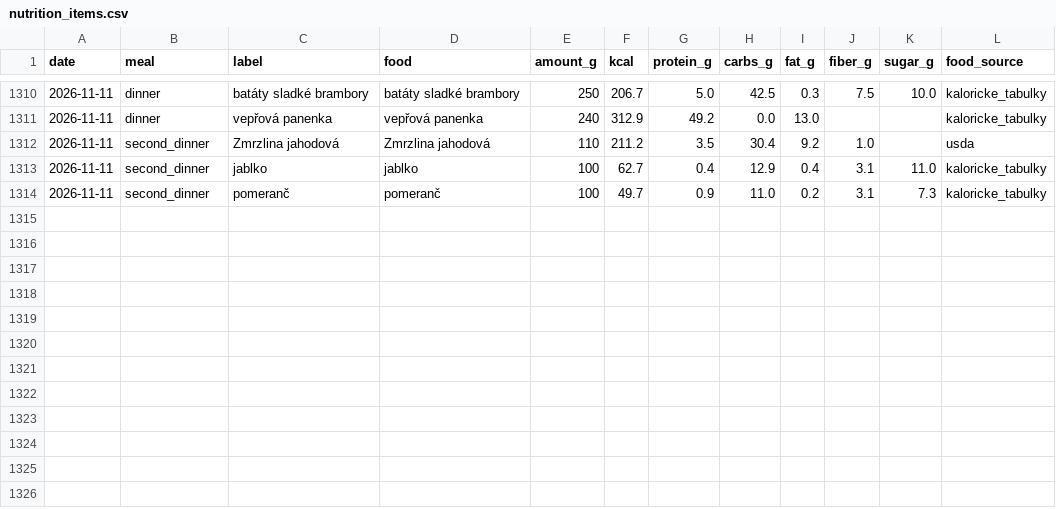
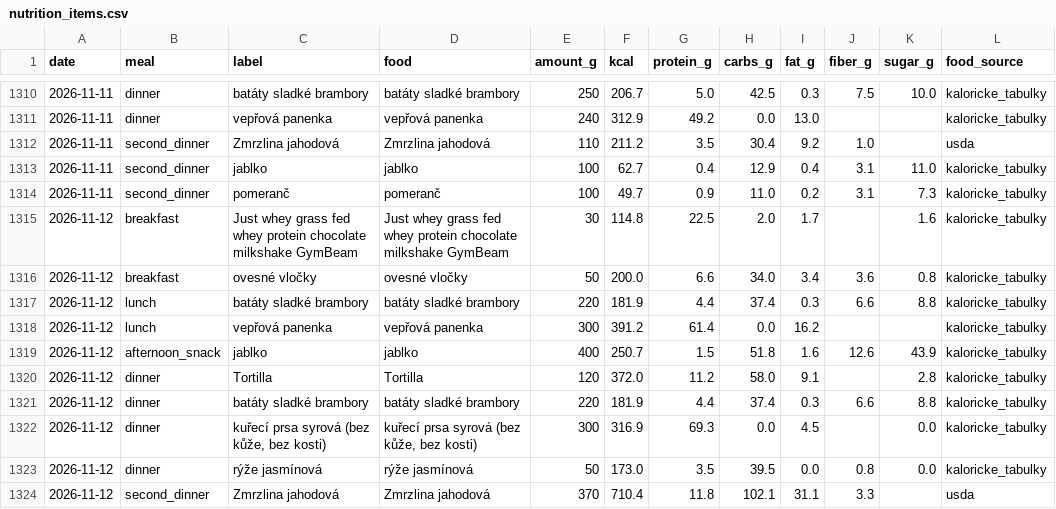
Before and after one commit to PavelJanosekk/RunningCoach, a CSV file: fitness-hub/nutrition_items.csv, drawn as a sheet; only a part is shown, gaps mark what is left out; the diff names each change by its address in the sheet, - before the commit and + after, or states it on an @@ line.

Commit message:
data: Fitness Hub export 2026-11-13
Changed: activities.csv, daily_metrics.csv, nutrition_daily.csv, nutrition_items.csv, profile.md, targets_daily.csv, weeks.csv

```diff
--- a/fitness-hub/nutrition_items.csv
+++ b/fitness-hub/nutrition_items.csv
+row 1315: 2026-11-12 | breakfast | Just whey grass fed whey protein chocolate milkshake GymBeam | Just whey grass fed whey protein chocolate milkshake GymBeam | 30 | 114.8 | 22.5 | 2.0 | 1.7 |  | 1.6 | kaloricke_tabulky
+row 1316: 2026-11-12 | breakfast | ovesné vločky | ovesné vločky | 50 | 200.0 | 6.6 | 34.0 | 3.4 | 3.6 | 0.8 | kaloricke_tabulky
+row 1317: 2026-11-12 | lunch | batáty sladké brambory | batáty sladké brambory | 220 | 181.9 | 4.4 | 37.4 | 0.3 | 6.6 | 8.8 | kaloricke_tabulky
+row 1318: 2026-11-12 | lunch | vepřová panenka | vepřová panenka | 300 | 391.2 | 61.4 | 0.0 | 16.2 |  |  | kaloricke_tabulky
+row 1319: 2026-11-12 | afternoon_snack | jablko | jablko | 400 | 250.7 | 1.5 | 51.8 | 1.6 | 12.6 | 43.9 | kaloricke_tabulky
+row 1320: 2026-11-12 | dinner | Tortilla | Tortilla | 120 | 372.0 | 11.2 | 58.0 | 9.1 |  | 2.8 | kaloricke_tabulky
+row 1321: 2026-11-12 | dinner | batáty sladké brambory | batáty sladké brambory | 220 | 181.9 | 4.4 | 37.4 | 0.3 | 6.6 | 8.8 | kaloricke_tabulky
+row 1322: 2026-11-12 | dinner | kuřecí prsa syrová (bez kůže, bez kosti) | kuřecí prsa syrová (bez kůže, bez kosti) | 300 | 316.9 | 69.3 | 0.0 | 4.5 |  | 0.0 | kaloricke_tabulky
+row 1323: 2026-11-12 | dinner | rýže jasmínová | rýže jasmínová | 50 | 173.0 | 3.5 | 39.5 | 0.0 | 0.8 | 0.0 | kaloricke_tabulky
+row 1324: 2026-11-12 | second_dinner | Zmrzlina jahodová | Zmrzlina jahodová | 370 | 710.4 | 11.8 | 102.1 | 31.1 | 3.3 |  | usda
```
Also changed, not shown: fitness-hub/activities.csv, fitness-hub/daily_metrics.csv, 4 other files.
